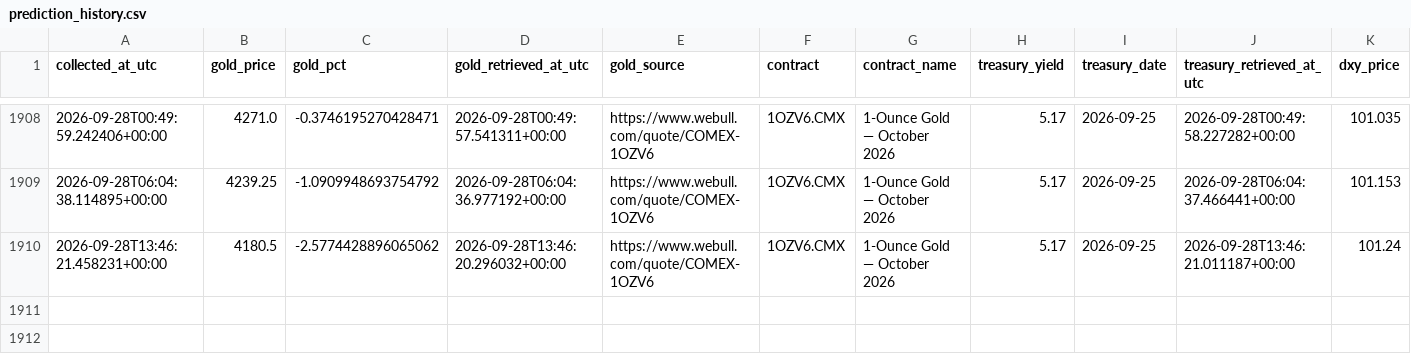
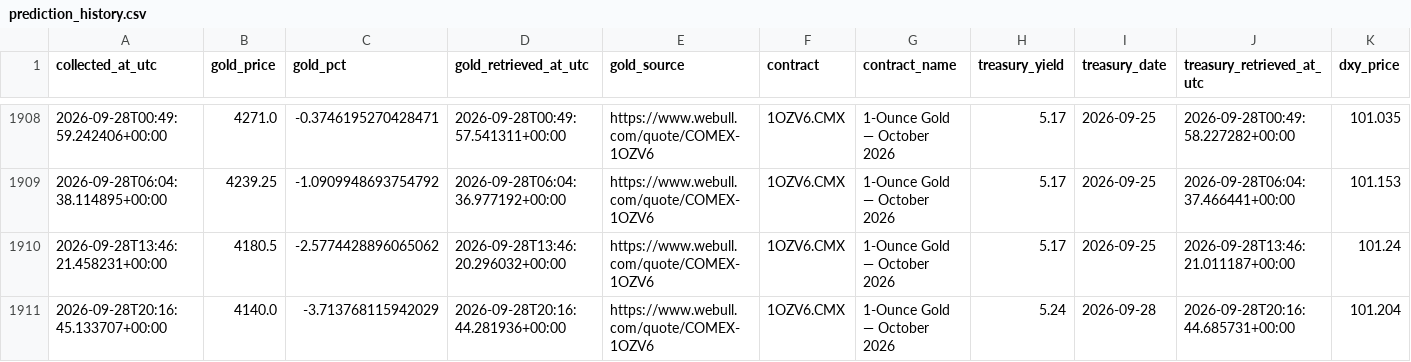
Before and after one commit to smd-netizen/Gold-market-monitor, a CSV file: prediction_history.csv, drawn as a sheet; only a part is shown, gaps mark what is left out; rows hold the shown columns only; the diff names each change by its address in the sheet, - before the commit and + after, or states it on an @@ line.

```diff
--- a/prediction_history.csv
+++ b/prediction_history.csv
+row 1911: 2026-09-28T20:16:45.133707+00:00 | 4140.0 | -3.713768115942029 | 2026-09-28T20:16:44.281936+00:00 | https://www.webull.com/quote/COMEX-1OZV6 | 1OZV6.CMX | 1-Ounce Gold — October 2026 | 5.24 | 2026-09-28 | 2026-09-28T20:16:44.685731+00:00 | 101.204
```
